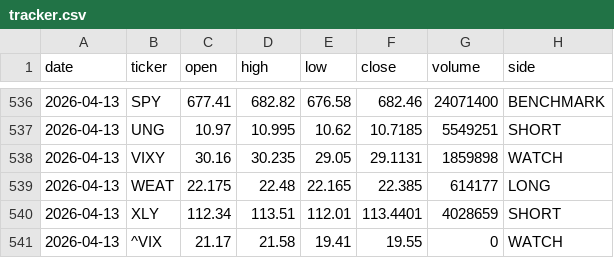
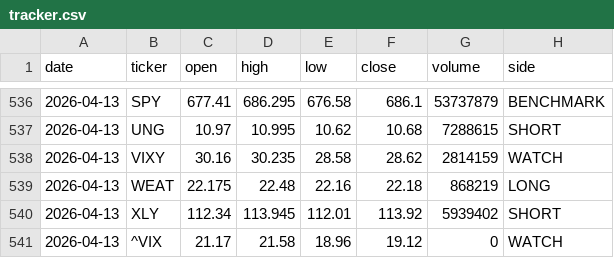
Before and after one commit to gohjhb92/Iran-War, a CSV file: docs/food-shock/tracker.csv, drawn as a sheet; only a part is shown, gaps mark what is left out; the diff covers the shown part only.

```diff
--- a/docs/food-shock/tracker.csv
+++ b/docs/food-shock/tracker.csv
@@ -536,6 +536,6 @@ date,ticker,open,high,low,close,volume,side
-2026-04-13,SPY,677.41,682.82,676.58,682.46,24071400,BENCHMARK
-2026-04-13,UNG,10.97,10.995,10.62,10.7185,5549251,SHORT
-2026-04-13,VIXY,30.16,30.235,29.05,29.1131,1859898,WATCH
-2026-04-13,WEAT,22.175,22.48,22.165,22.385,614177,LONG
-2026-04-13,XLY,112.34,113.51,112.01,113.4401,4028659,SHORT
-2026-04-13,^VIX,21.17,21.58,19.41,19.55,0,WATCH
+2026-04-13,SPY,677.41,686.295,676.58,686.1,53737879,BENCHMARK
+2026-04-13,UNG,10.97,10.995,10.62,10.68,7288615,SHORT
+2026-04-13,VIXY,30.16,30.235,28.58,28.62,2814159,WATCH
+2026-04-13,WEAT,22.175,22.48,22.16,22.18,868219,LONG
+2026-04-13,XLY,112.34,113.945,112.01,113.92,5939402,SHORT
+2026-04-13,^VIX,21.17,21.58,18.96,19.12,0,WATCH
```
Also changed, not shown: 31 edited cells elsewhere in this file, food-shock/tracker.csv.
